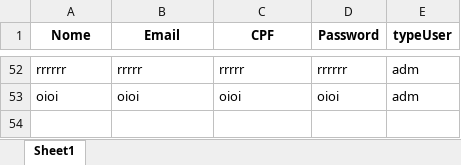
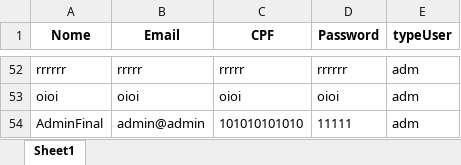
Before and after one commit to Raphael-Maximowski/PythonProject, an Excel workbook: users.xlsx, sheet Sheet1, drawn as a sheet; only a part is shown, gaps mark what is left out; values as stored, in another font and other column widths than the file's, no borders; the diff names each change by its address in the sheet, - before the commit and + after, or states it on an @@ line.

```diff
--- a/users.xlsx (sheet Sheet1)
+++ b/users.xlsx (sheet Sheet1)
+row 54: AdminFinal | admin@admin | 101010101010 | 11111 | adm
```
Also changed, not shown: fornecedor.xlsx, produtos.xlsx, 2 other files.
